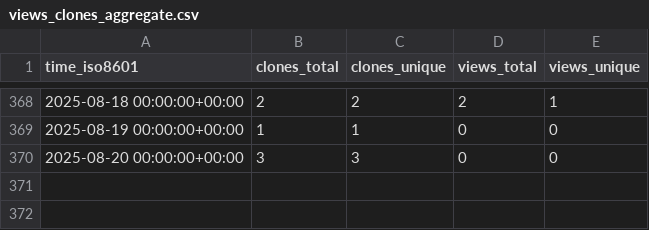
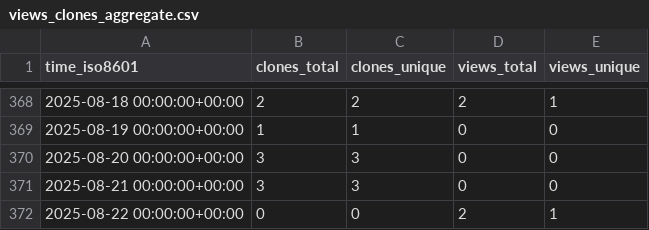
Before and after one commit to matias-gonz/mag-analyst, a CSV file: matias-gonz/mag-analyst/ghrs-data/views_clones_aggregate.csv, drawn as a sheet; only a part is shown, gaps mark what is left out.

```diff
--- a/matias-gonz/mag-analyst/ghrs-data/views_clones_aggregate.csv
+++ b/matias-gonz/mag-analyst/ghrs-data/views_clones_aggregate.csv
@@ -370 +370,3 @@ time_iso8601,clones_total,clones_unique,views_total,views_unique
 2025-08-20 00:00:00+00:00,3,3,0,0
+2025-08-21 00:00:00+00:00,3,3,0,0
+2025-08-22 00:00:00+00:00,0,0,2,1
```
Also changed, not shown: 1 other file.
